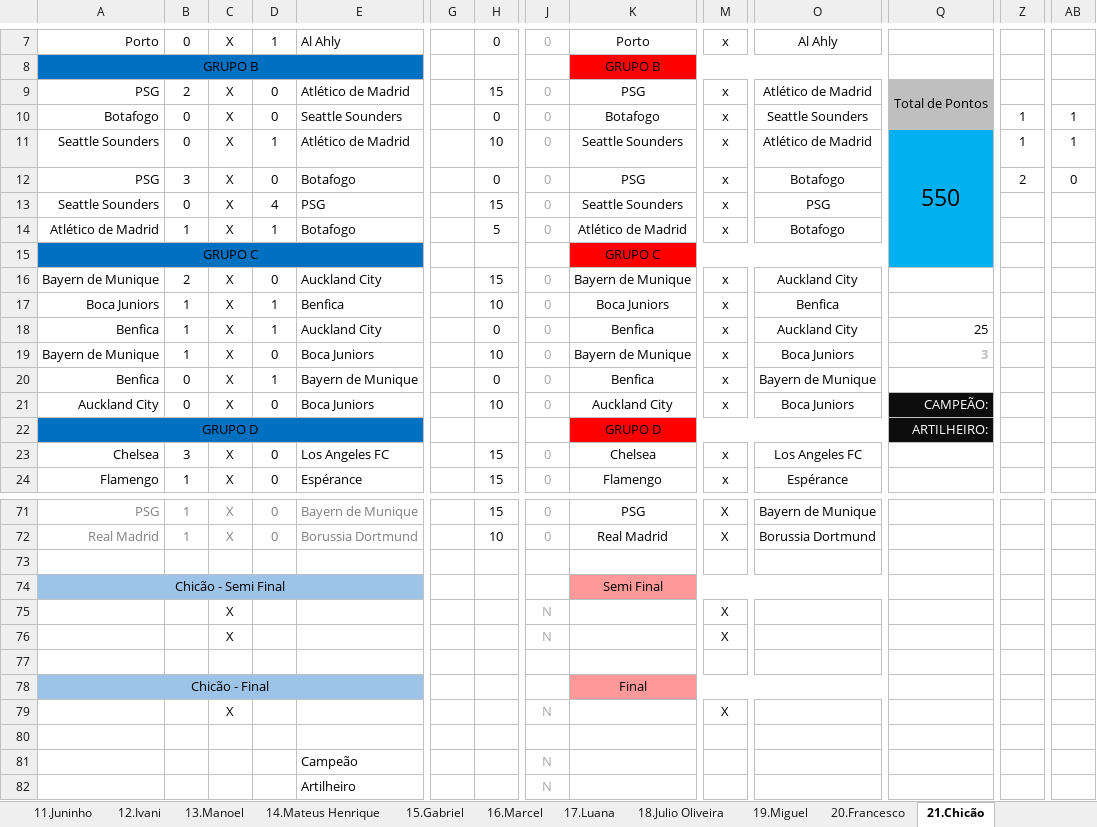
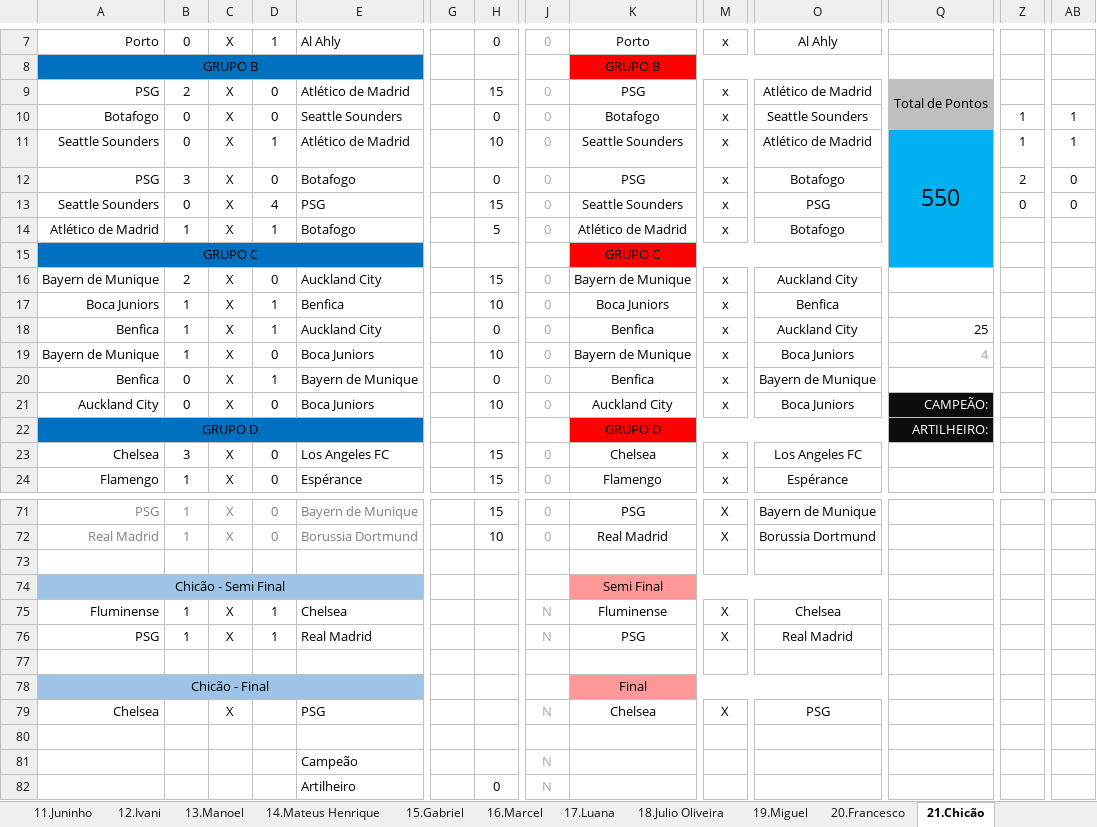
Before and after one commit to IvanIndaia/bolao, an Excel workbook: docs/BolãoCopa_Mundial de Clubes da FIFA-2025.xlsm, sheet 21.Chicão, drawn as a sheet; only a part is shown, gaps mark what is left out; values as stored, in another font and other column widths than the file's, no borders; charts and pictures not drawn; removed rows and columns are numbered as before the commit, all else as after; rows hold the shown columns only; the diff names each change by its address in the sheet, - before the commit and + after, or states it on an @@ line.

```diff
--- a/docs/BolãoCopa_Mundial de Clubes da FIFA-2025.xlsm (sheet 21.Chicão)
+++ b/docs/BolãoCopa_Mundial de Clubes da FIFA-2025.xlsm (sheet 21.Chicão)
-Z13: (empty)
+Z13: 0
-AB13: (empty)
+AB13: 0
-Q19: 3
+Q19: 4
-row 75:  |  | X |  |  |  |  | N |  | X
-row 76:  |  | X |  |  |  |  | N |  | X
+row 75: Fluminense | 1 | X | 1 | Chelsea |  |  | N | Fluminense | X | Chelsea
+row 76: PSG | 1 | X | 1 | Real Madrid |  |  | N | PSG | X | Real Madrid
-row 79:  |  | X |  |  |  |  | N |  | X
+row 79: Chelsea |  | X |  | PSG |  |  | N | Chelsea | X | PSG
-H82: (empty)
+H82: 0
```
Also changed, not shown: sheet Tabela, sheet Classificação, sheet 2.Sérginho, sheet 17.Luana, sheet 11.Juninho, sheet 15.Gabriel, 16 more sheets.
